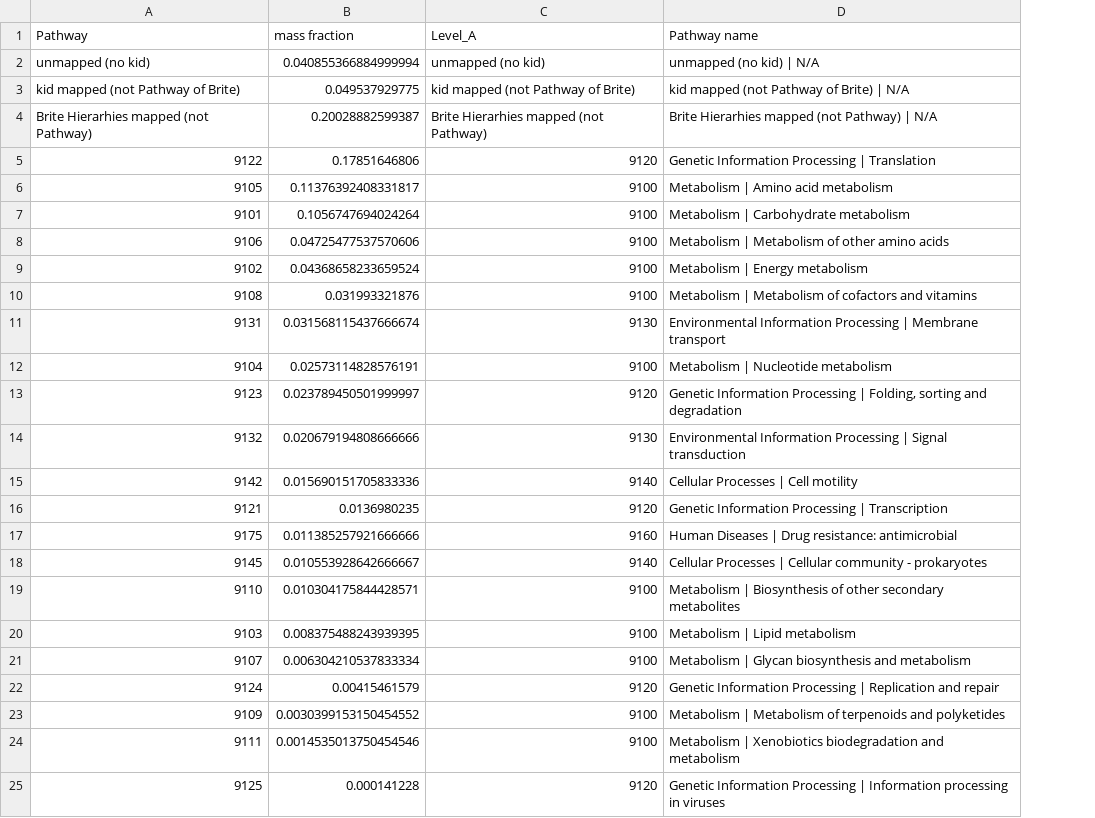
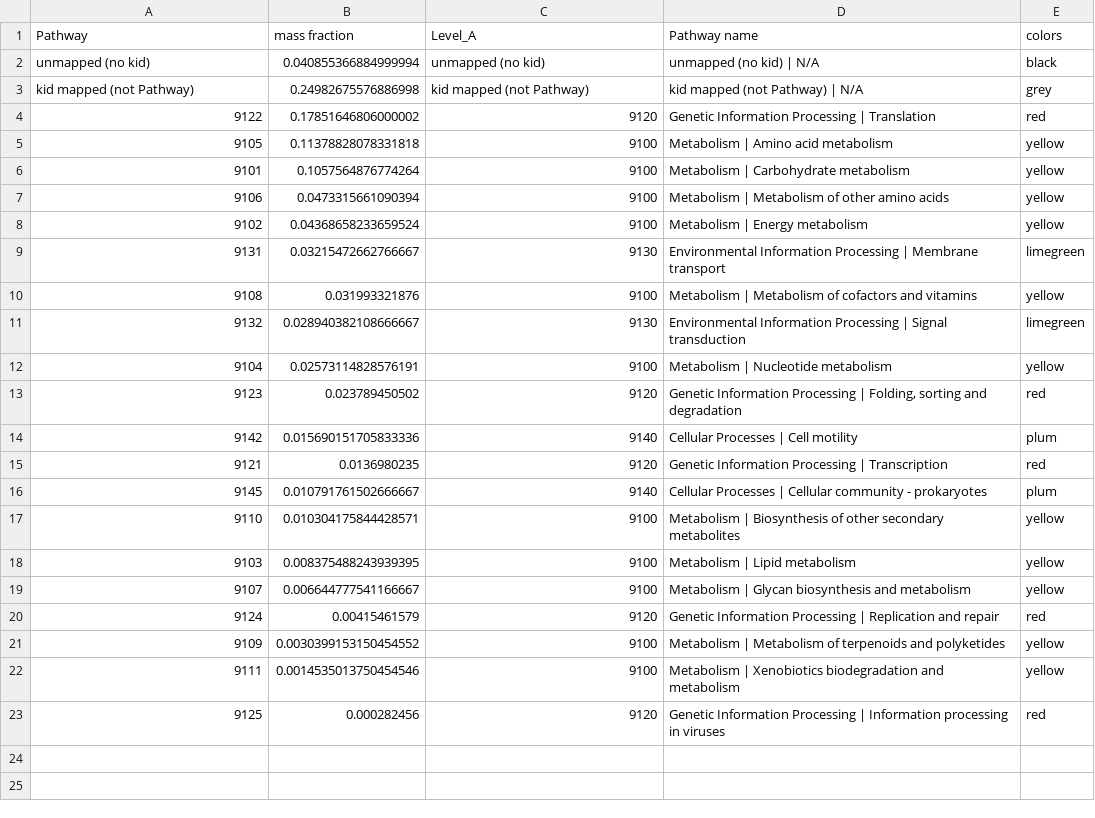
Before and after one commit to nkylilis/omics_resource_allocation_tool, a CSV file: analysis_results/Resource_allocation_Level_B.csv, drawn as a sheet; removed rows and columns are numbered as before the commit, all else as after; the diff names each change by its address in the sheet, - before the commit and + after, or states it on an @@ line.

```diff
--- a/analysis_results/Resource_allocation_Level_B.csv
+++ b/analysis_results/Resource_allocation_Level_B.csv
+column E (colors), row 2: black; rows 4-8: red | yellow | yellow | yellow | yellow; row 10: yellow; rows 12-23: yellow | red | plum | red | plum | yellow | yellow | yellow | red | yellow | yellow | red
-row 3: kid mapped (not Pathway of Brite) | 0.049537929775 | kid mapped (not Pathway of Brite) | kid mapped (not Pathway of Brite) | N/A
-row 4: Brite Hierarhies mapped (not Pathway) | 0.20028882599387 | Brite Hierarhies mapped (not Pathway) | Brite Hierarhies mapped (not Pathway) | N/A
+row 3: kid mapped (not Pathway) | 0.24982675576886998 | kid mapped (not Pathway) | kid mapped (not Pathway) | N/A | grey
-B4 (mass fraction): 0.17851646806
+B4 (mass fraction): 0.17851646806000002
-B5 (mass fraction): 0.11376392408331817
+B5 (mass fraction): 0.11378828078331818
-B6 (mass fraction): 0.1056747694024264
+B6 (mass fraction): 0.1057564876774264
-B7 (mass fraction): 0.04725477537570606
+B7 (mass fraction): 0.0473315661090394
+row 9: 9131 | 0.03215472662766667 | 9130 | Environmental Information Processing | Membrane transport | limegreen
-row 11: 9131 | 0.031568115437666674 | 9130 | Environmental Information Processing | Membrane transport
+row 11: 9132 | 0.028940382108666667 | 9130 | Environmental Information Processing | Signal transduction | limegreen
-B13 (mass fraction): 0.023789450501999997
+B13 (mass fraction): 0.023789450502
-row 14: 9132 | 0.020679194808666666 | 9130 | Environmental Information Processing | Signal transduction
-row 17: 9175 | 0.011385257921666666 | 9160 | Human Diseases | Drug resistance: antimicrobial
-B16 (mass fraction): 0.010553928642666667
+B16 (mass fraction): 0.010791761502666667
-B19 (mass fraction): 0.006304210537833334
+B19 (mass fraction): 0.006644777541166667
-B23 (mass fraction): 0.000141228
+B23 (mass fraction): 0.000282456
```
Also changed, not shown: analysis_results/Resource_allocation_Level_A.csv, analysis_results/Resource_allocation_Level_C.csv, 12 other files.
